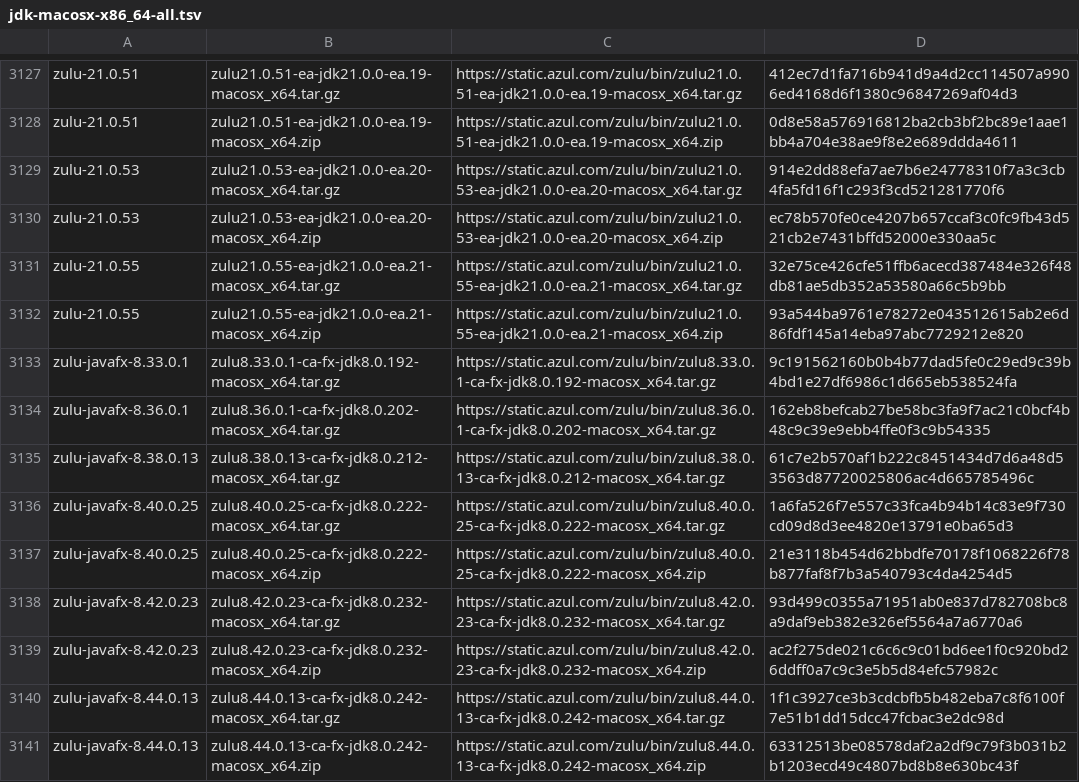
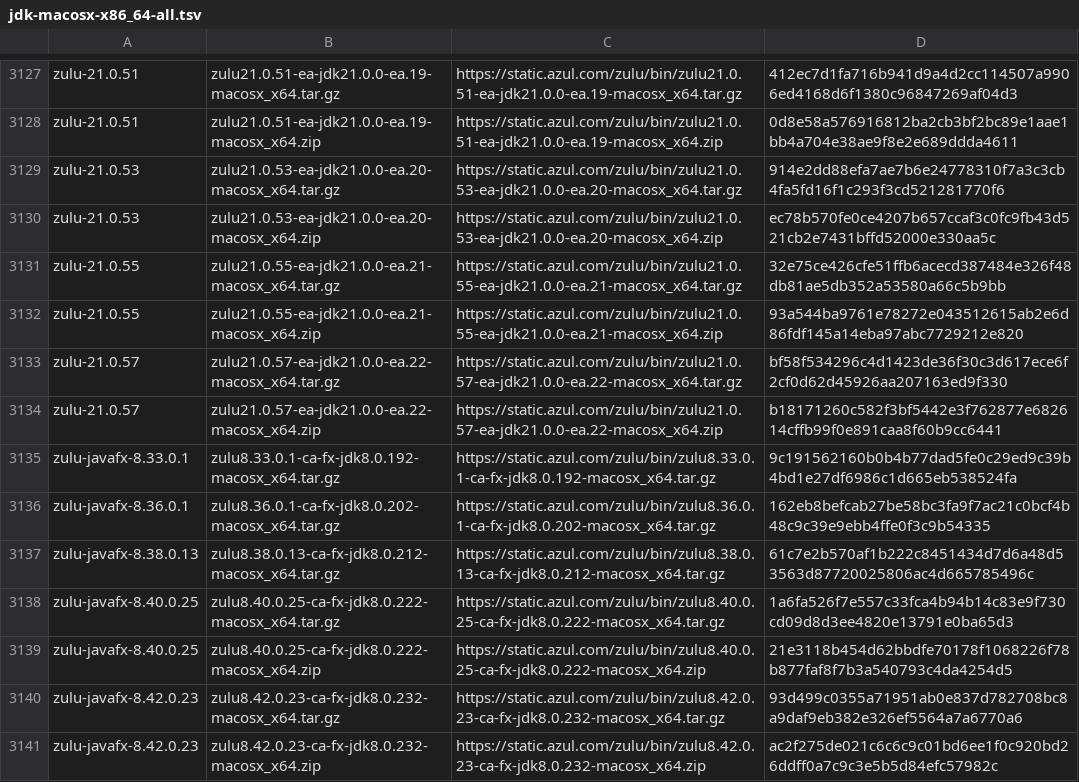
Before and after one commit to mise-plugins/rtx-java, a TSV file: data/jdk-macosx-x86_64-all.tsv, drawn as a sheet; only a part is shown, gaps mark what is left out; the shorter side is filled out with more unchanged rows; the diff names each change by its address in the sheet, - before the commit and + after, or states it on an @@ line.

```diff
--- a/data/jdk-macosx-x86_64-all.tsv
+++ b/data/jdk-macosx-x86_64-all.tsv
+row 3133: zulu-21.0.57 | zulu21.0.57-ea-jdk21.0.0-ea.22-macosx_x64.tar.gz | https://static.azul.com/zulu/bin/zulu21.0.57-ea-jdk21.0.0-ea.22-macosx_x64.tar.gz | bf58f534296c4d1423de36f30c3d617ece6f2cf0d62d45926aa207163ed9f330
+row 3134: zulu-21.0.57 | zulu21.0.57-ea-jdk21.0.0-ea.22-macosx_x64.zip | https://static.azul.com/zulu/bin/zulu21.0.57-ea-jdk21.0.0-ea.22-macosx_x64.zip | b18171260c582f3bf5442e3f762877e682614cffb99f0e891caa8f60b9cc6441
```
Also changed, not shown: data/jdk-linux-aarch64-all.tsv, data/jdk-linux-aarch64-ea.tsv, 9 other files.
